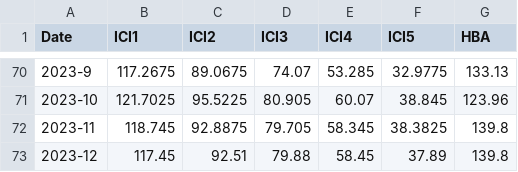
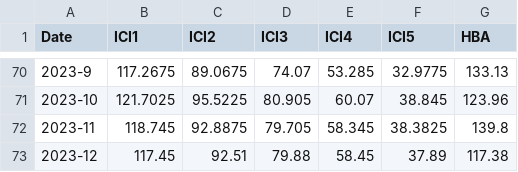
Before and after one commit to waikho/st_ICI, a CSV file: ICI_prices.csv, drawn as a sheet; only a part is shown, gaps mark what is left out.

```diff
--- a/ICI_prices.csv
+++ b/ICI_prices.csv
@@ -72,2 +72,2 @@
 2023-11,118.745,92.8875,79.705,58.345,38.3825,139.8
-2023-12,117.45,92.51,79.88,58.45,37.89,139.8
+2023-12,117.45,92.51,79.88,58.45,37.89,117.38
```
Also changed, not shown: 1 other file.
